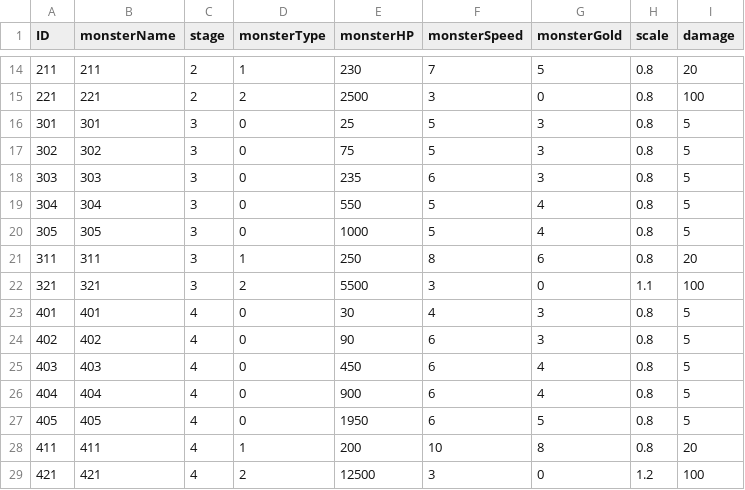
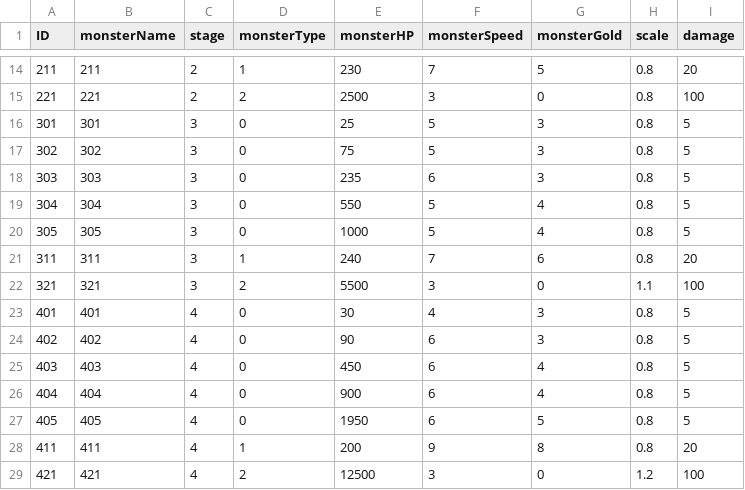
Before and after one commit to Kim-coding/Autocannon-Centre, a CSV file: Assets/Resources/Table/MonsterTable.csv, drawn as a sheet; only a part is shown, gaps mark what is left out.

Commit message:
3스테이지 밸런싱

```diff
--- a/Assets/Resources/Table/MonsterTable.csv
+++ b/Assets/Resources/Table/MonsterTable.csv
@@ -20,3 +20,3 @@
 305,305,3,0,1000,5,4,0.8,5
-311,311,3,1,250,8,6,0.8,20
+311,311,3,1,240,7,6,0.8,20
 321,321,3,2,5500,3,0,1.1,100
@@ -27,3 +27,3 @@
 405,405,4,0,1950,6,5,0.8,5
-411,411,4,1,200,10,8,0.8,20
+411,411,4,1,200,9,8,0.8,20
 421,421,4,2,12500,3,0,1.2,100
```
